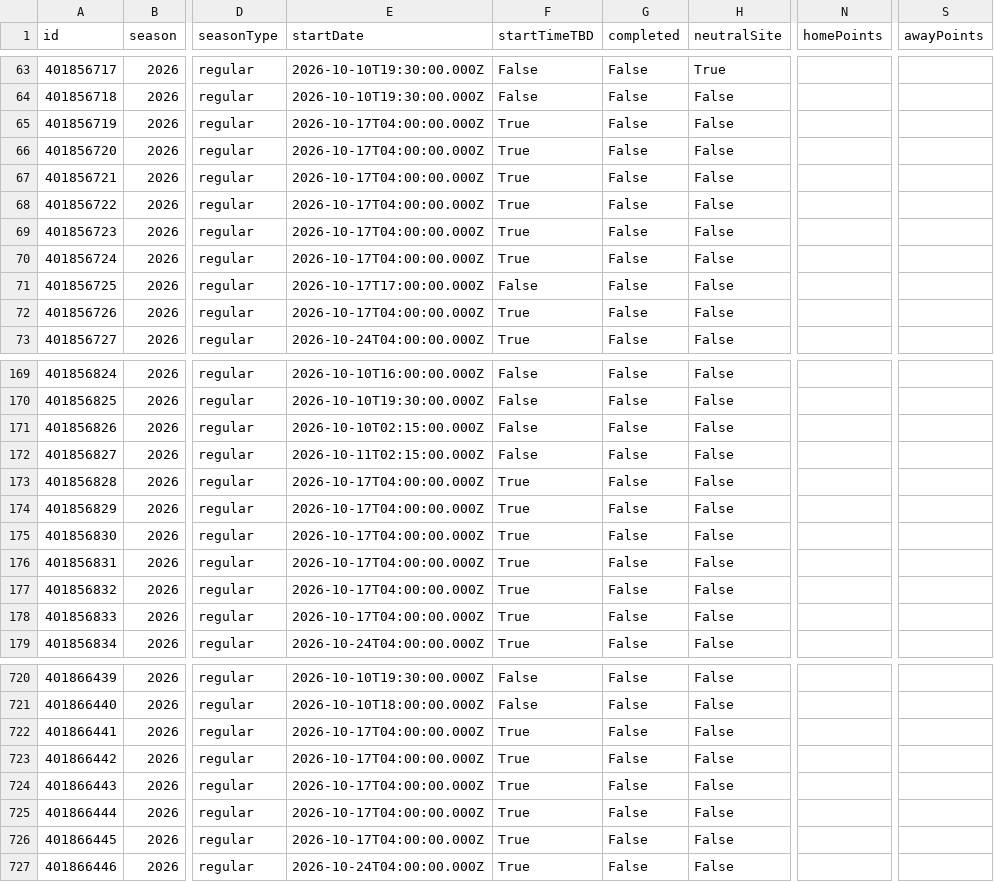
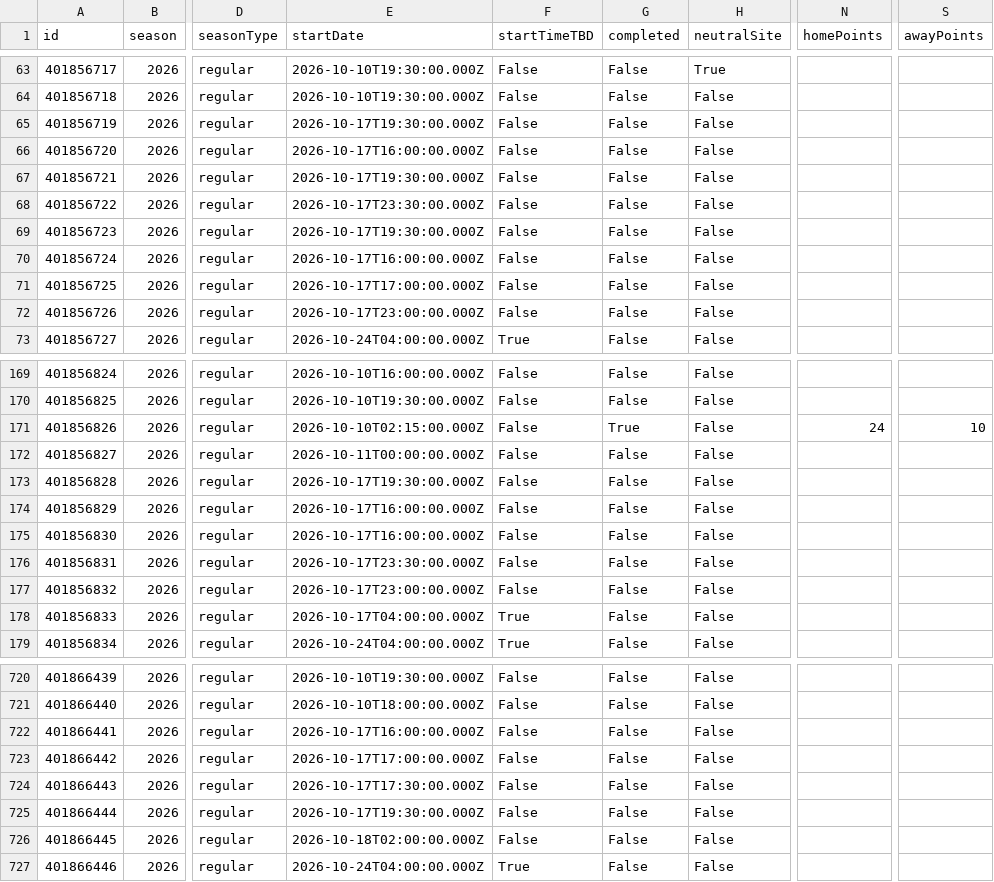
Before and after one commit to sirgippy/GippyRank4, a CSV file: data/processed/cfbd/games.csv, drawn as a sheet; only a part is shown, gaps mark what is left out; the diff covers the shown part only; the diff names each change by its address in the sheet, - before the commit and + after, or states it on an @@ line.

```diff
--- a/data/processed/cfbd/games.csv
+++ b/data/processed/cfbd/games.csv
-E65 (startDate): 2026-10-17T04:00:00.000Z
+E65 (startDate): 2026-10-17T19:30:00.000Z
-F65:F70 (startTimeTBD): True
+F65:F70 (startTimeTBD): False
-E66 (startDate): 2026-10-17T04:00:00.000Z
+E66 (startDate): 2026-10-17T16:00:00.000Z
-E67 (startDate): 2026-10-17T04:00:00.000Z
+E67 (startDate): 2026-10-17T19:30:00.000Z
-E68 (startDate): 2026-10-17T04:00:00.000Z
+E68 (startDate): 2026-10-17T23:30:00.000Z
-E69 (startDate): 2026-10-17T04:00:00.000Z
+E69 (startDate): 2026-10-17T19:30:00.000Z
-E70 (startDate): 2026-10-17T04:00:00.000Z
+E70 (startDate): 2026-10-17T16:00:00.000Z
-E72 (startDate): 2026-10-17T04:00:00.000Z
+E72 (startDate): 2026-10-17T23:00:00.000Z
-F72 (startTimeTBD): True
+F72 (startTimeTBD): False
-G171 (completed): False
+G171 (completed): True
-N171 (homePoints): (empty)
+N171 (homePoints): 24
-S171 (awayPoints): (empty)
+S171 (awayPoints): 10
-E172 (startDate): 2026-10-11T02:15:00.000Z
+E172 (startDate): 2026-10-11T00:00:00.000Z
-E173 (startDate): 2026-10-17T04:00:00.000Z
+E173 (startDate): 2026-10-17T19:30:00.000Z
-F173:F177 (startTimeTBD): True
+F173:F177 (startTimeTBD): False
-E174:E175 (startDate): 2026-10-17T04:00:00.000Z
+E174:E175 (startDate): 2026-10-17T16:00:00.000Z
-E176 (startDate): 2026-10-17T04:00:00.000Z
+E176 (startDate): 2026-10-17T23:30:00.000Z
-E177 (startDate): 2026-10-17T04:00:00.000Z
+E177 (startDate): 2026-10-17T23:00:00.000Z
-E722 (startDate): 2026-10-17T04:00:00.000Z
+E722 (startDate): 2026-10-17T16:00:00.000Z
-F722:F726 (startTimeTBD): True
+F722:F726 (startTimeTBD): False
-E723 (startDate): 2026-10-17T04:00:00.000Z
+E723 (startDate): 2026-10-17T17:00:00.000Z
-E724 (startDate): 2026-10-17T04:00:00.000Z
+E724 (startDate): 2026-10-17T17:30:00.000Z
-E725 (startDate): 2026-10-17T04:00:00.000Z
+E725 (startDate): 2026-10-17T19:30:00.000Z
-E726 (startDate): 2026-10-17T04:00:00.000Z
+E726 (startDate): 2026-10-18T02:00:00.000Z
```
Also changed, not shown: 92 edited cells elsewhere in this file, 43 other files.
